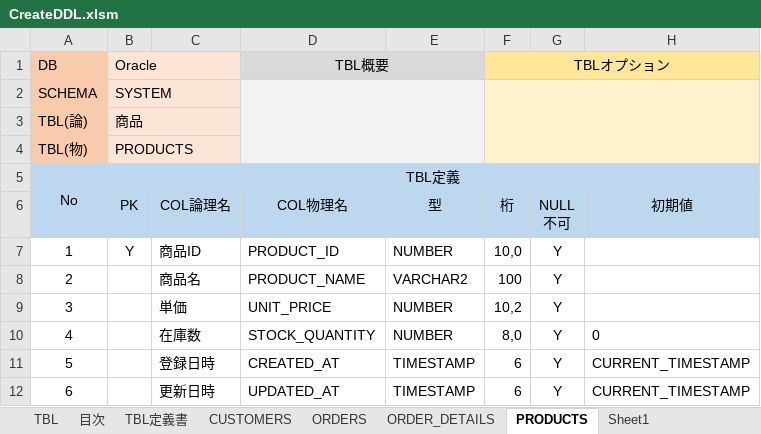
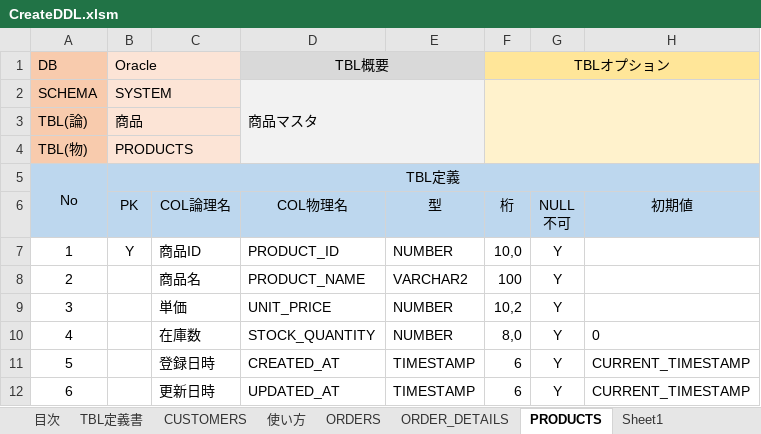
Before and after one commit to mevius02/tool, an Excel workbook: MCR/CreateDDL/CreateDDL.xlsm, sheet PRODUCTS, drawn as a sheet; only a part is shown; values as stored, in another font and other column widths than the file's, no borders; charts and pictures and conditional formats not drawn; the diff names each change by its address in the sheet, - before the commit and + after, or states it on an @@ line.

```diff
--- a/MCR/CreateDDL/CreateDDL.xlsm (sheet PRODUCTS)
+++ b/MCR/CreateDDL/CreateDDL.xlsm (sheet PRODUCTS)
-sheet tab: TBL
+sheet tab: 使い方
-D2 (COL物理名): (empty)
+D2 (COL物理名): 商品マスタ
```
Also changed, not shown: sheet TBL定義書, sheet CUSTOMERS, sheet ORDER_DETAILS, sheet ORDERS, sheet 目次, charts or pictures, MCR/CreateSQL/CreateSQL.xlsm, 2 other files.
